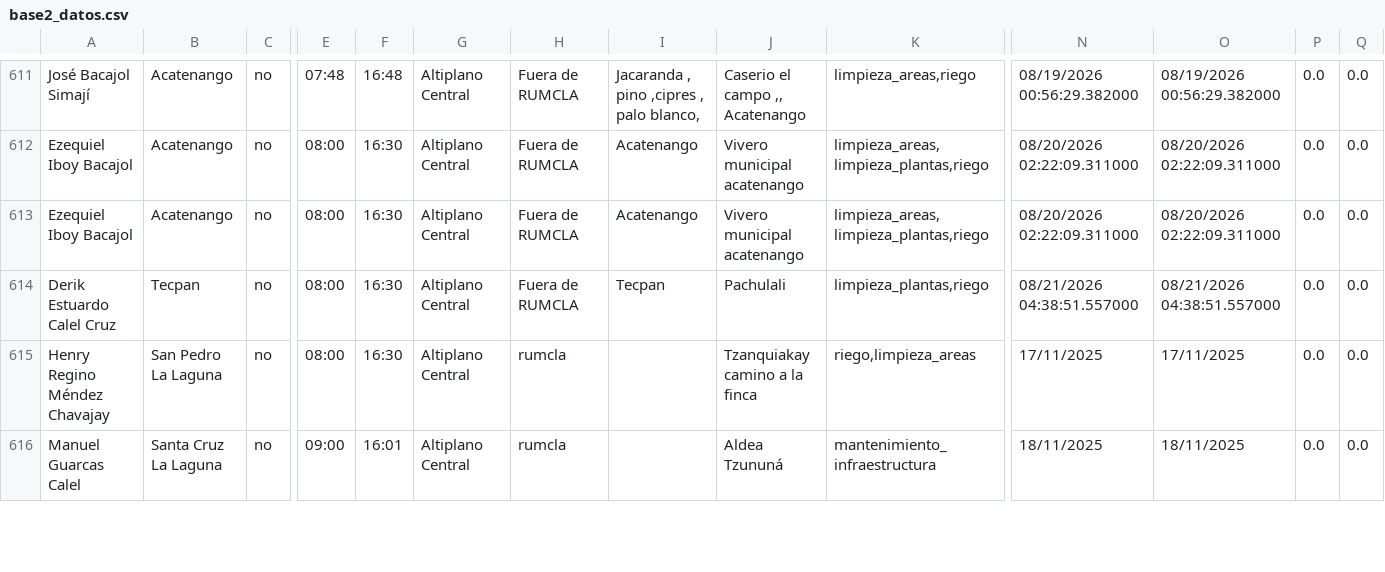
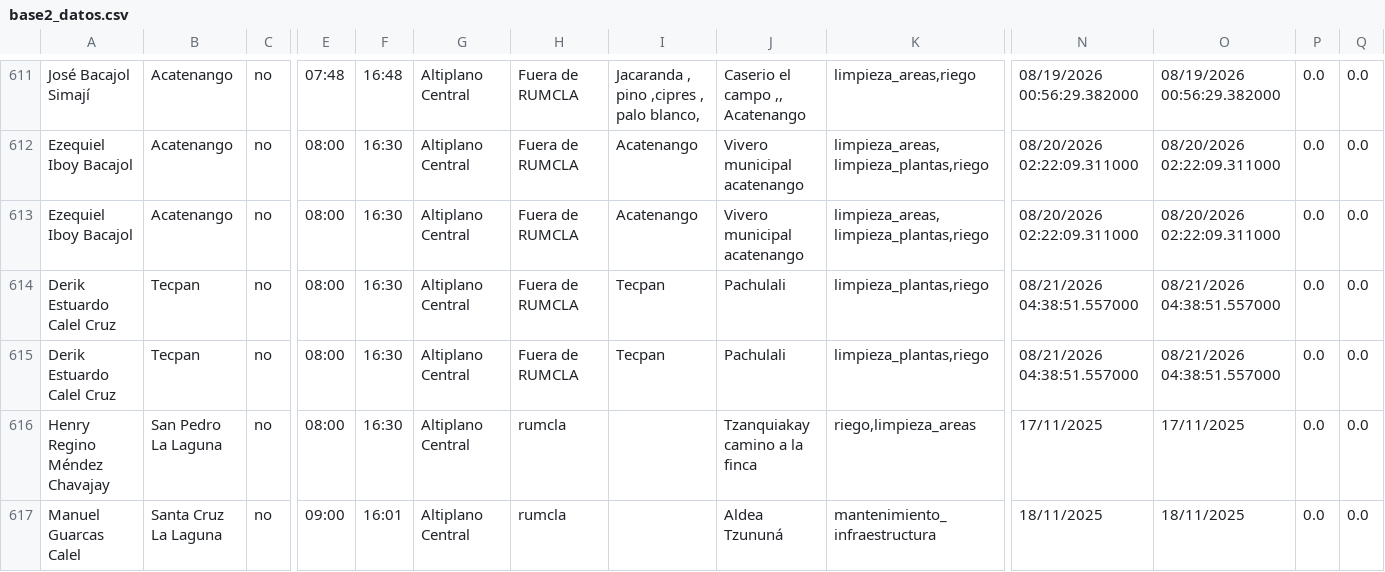
Before and after one commit to geograficaaala/guardarecursos_conap, a CSV file: docs/datos/base2_datos.csv, drawn as a sheet; only a part is shown, gaps mark what is left out; rows hold the shown columns only; the diff names each change by its address in the sheet, - before the commit and + after, or states it on an @@ line.

```diff
--- a/docs/datos/base2_datos.csv
+++ b/docs/datos/base2_datos.csv
+row 615: Derik Estuardo Calel Cruz | Tecpan | no | 08:00 | 16:30 | Altiplano Central | Fuera de RUMCLA | Tecpan | Pachulali | limpieza_plantas,riego | 08/21/2026 04:38:51.557000 | 08/21/2026 04:38:51.557000 | 0.0 | 0.0
```
